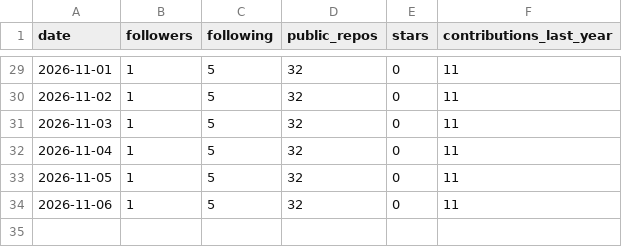
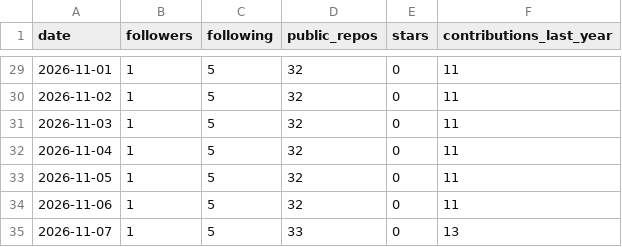
Before and after one commit to adarishashank/adarishashank.github.io, a CSV file: silver/github_profile_daily.csv, drawn as a sheet; only a part is shown, gaps mark what is left out; the diff names each change by its address in the sheet, - before the commit and + after, or states it on an @@ line.

```diff
--- a/silver/github_profile_daily.csv
+++ b/silver/github_profile_daily.csv
+row 35: 2026-11-07 | 1 | 5 | 33 | 0 | 13
```
Also changed, not shown: silver/github_contributions.csv, 5 other files.
